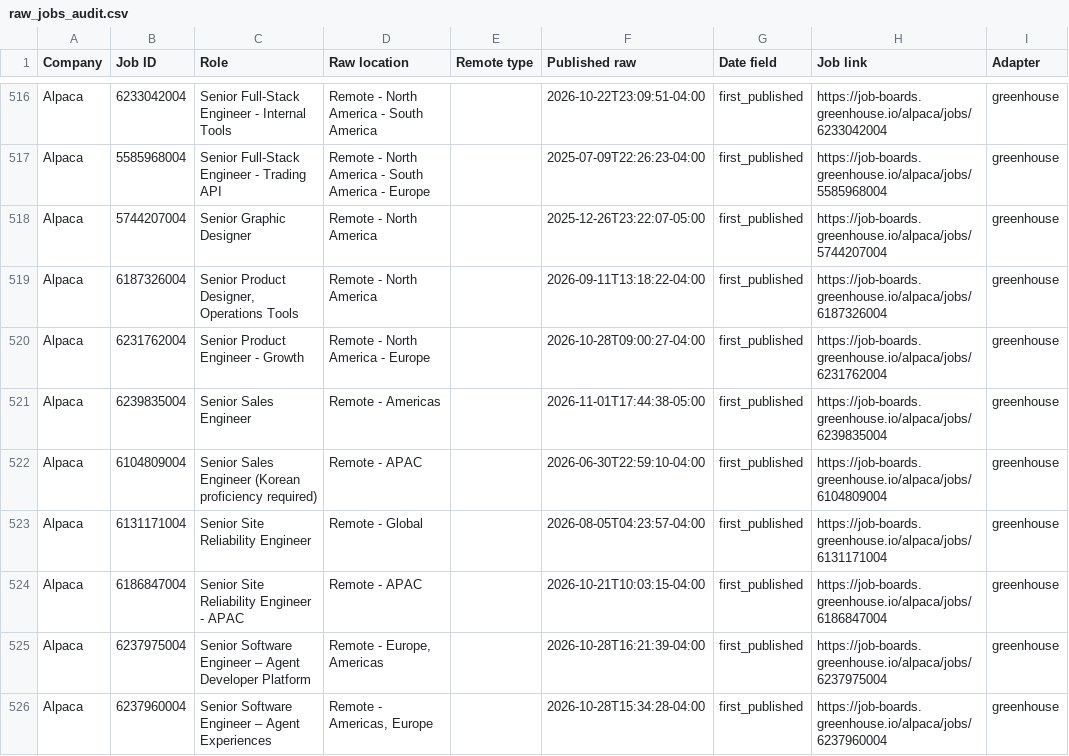
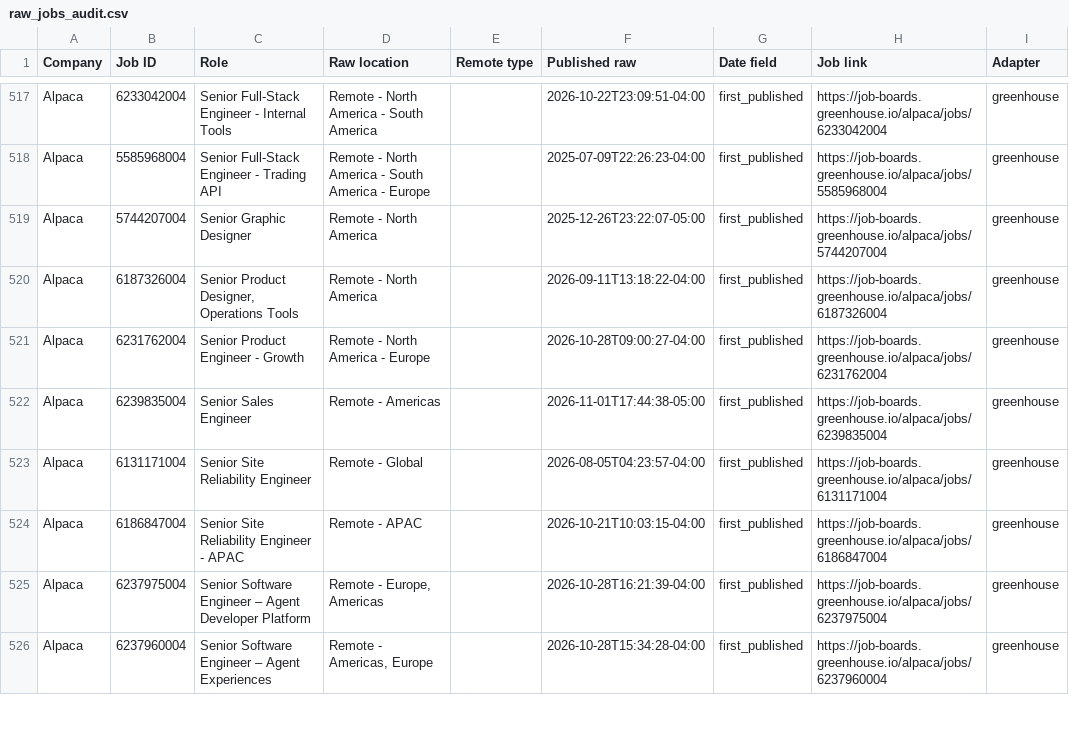
Before and after one commit to agampreetkaurwalia-arch/Remote-and-Impact, a CSV file: output/raw_jobs_audit.csv, drawn as a sheet; only a part is shown, gaps mark what is left out; the diff covers the shown part only.

```diff
--- a/output/raw_jobs_audit.csv
+++ b/output/raw_jobs_audit.csv
@@ -521,3 +522,2 @@ Alpaca,6231762004,Senior Product Engineer - Growth,Remote - North America - Euro
 Alpaca,6239835004,Senior Sales Engineer ,Remote - Americas ,,2026-11-01T17:44:38-05:00,first_published,https://job-boards.greenhouse.io/alpaca/jobs/6239835004,greenhouse
-Alpaca,6104809004,Senior Sales Engineer (Korean proficiency required),Remote - APAC,,2026-06-30T22:59:10-04:00,first_published,https://job-boards.greenhouse.io/alpaca/jobs/6104809004,greenhouse
 Alpaca,6131171004,Senior Site Reliability Engineer  ,Remote - Global,,2026-08-05T04:23:57-04:00,first_published,https://job-boards.greenhouse.io/alpaca/jobs/6131171004,greenhouse
```
Also changed, not shown: 2 added rows, 1 removed row, 5 moved rows and 3 edited cells elsewhere in this file, output/role_audit.csv, output/source_health.csv, 2 other files.
